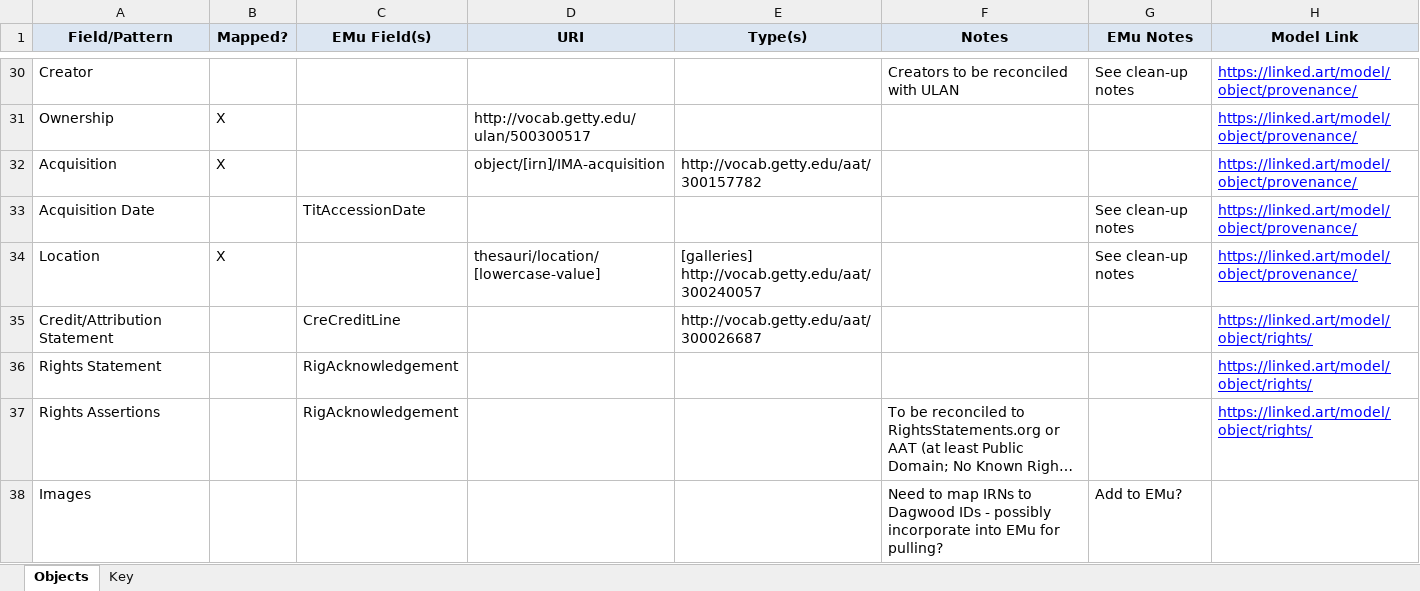
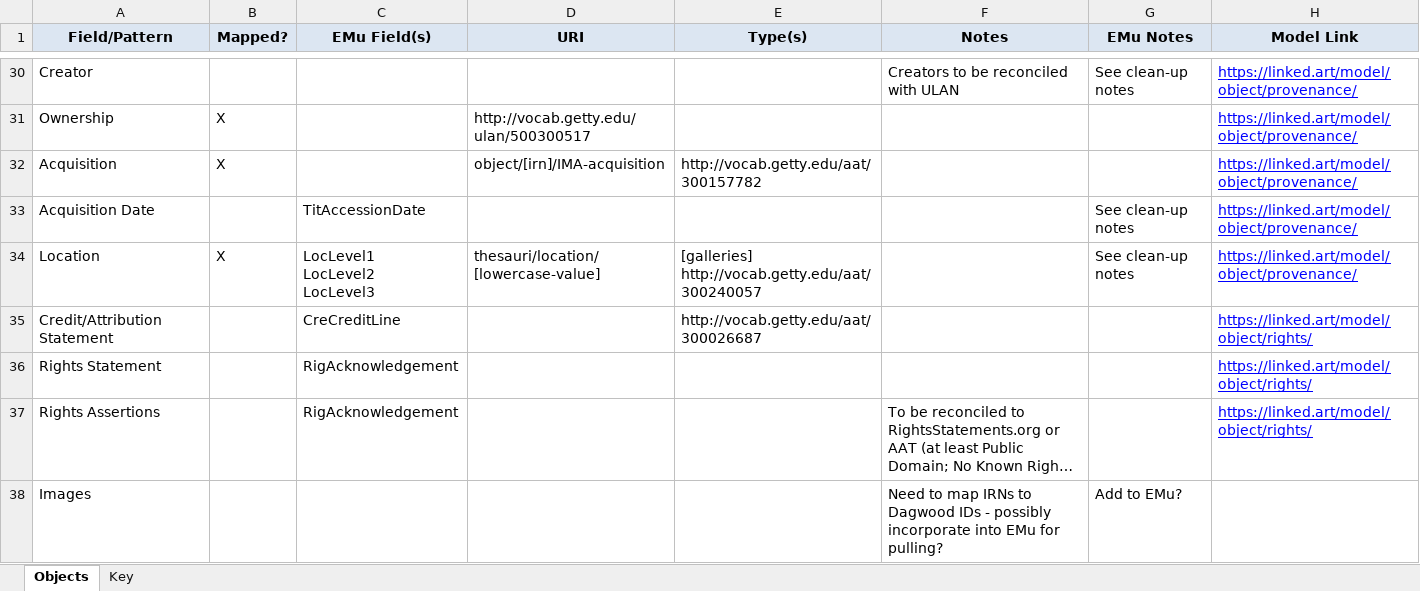
Before and after one commit to IMAmuseum/LinkedArt, an Excel workbook: Documentation/LAB_LinkedArt_ModelTracking.xlsx, sheet Objects, drawn as a sheet; only a part is shown, gaps mark what is left out; long unchanged cells end in …; values as stored, in another font and other column widths than the file's, no borders; ↵ is a line break in a cell; the diff names each change by its address in the sheet, - before the commit and + after, or states it on an @@ line.

```diff
--- a/Documentation/LAB_LinkedArt_ModelTracking.xlsx (sheet Objects)
+++ b/Documentation/LAB_LinkedArt_ModelTracking.xlsx (sheet Objects)
-C34 (EMu Field(s)): (empty)
+C34 (EMu Field(s)): LocLevel1 ↵ LocLevel2 ↵ LocLevel3
```
Also changed, not shown: 3 other files.
